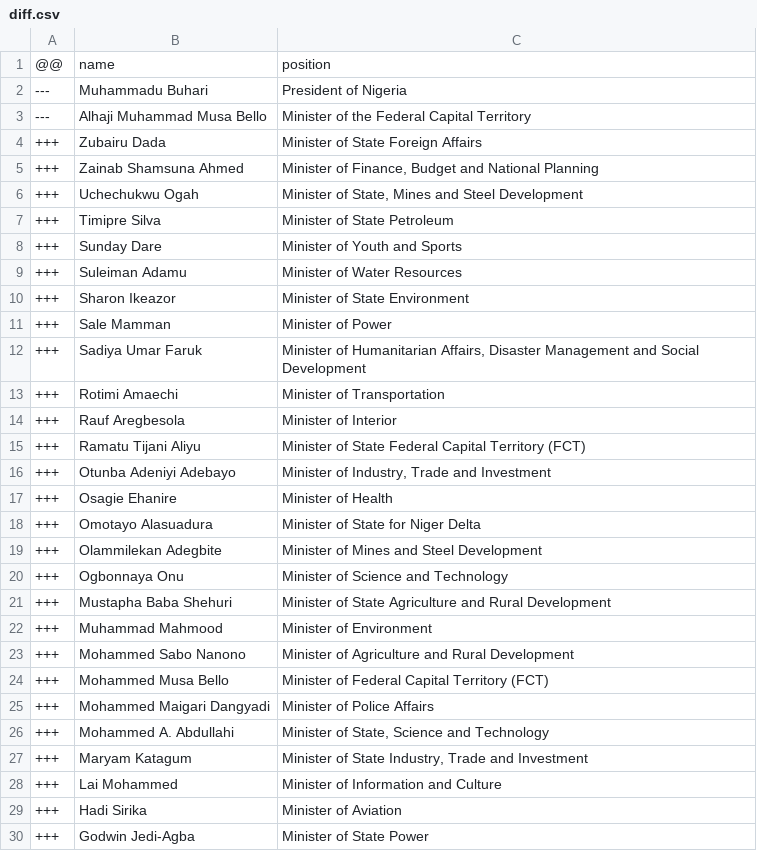
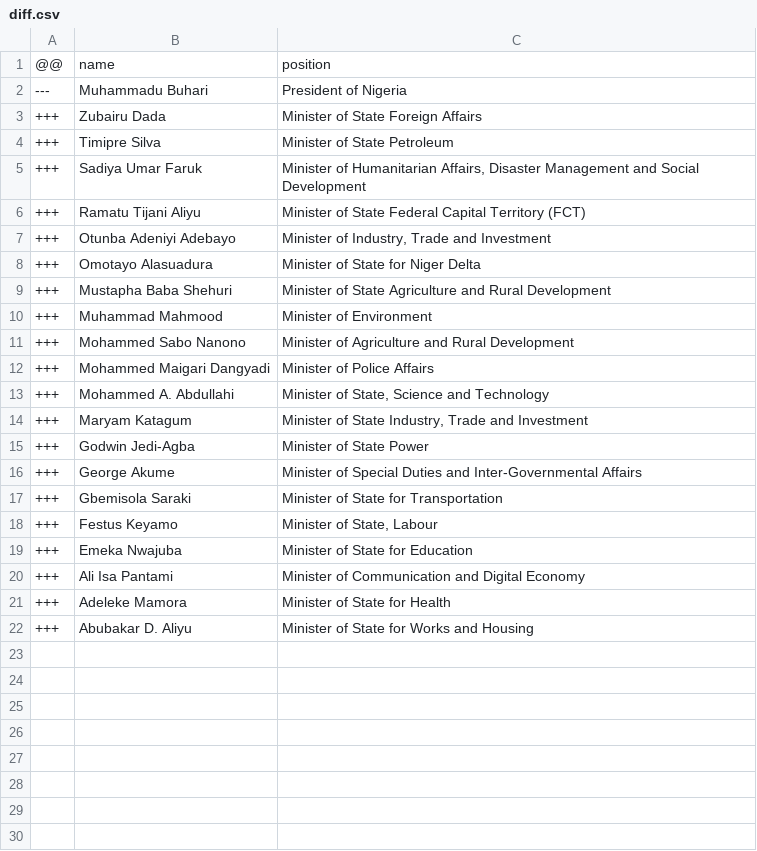
Before and after one commit to every-politician-scrapers/nigeria, a CSV file: data/diff.csv, drawn as a sheet; only a part is shown; the shorter side is filled out with more unchanged rows; the diff covers the shown part only; the diff names each change by its address in the sheet, - before the commit and + after, or states it on an @@ line.

```diff
--- a/data/diff.csv
+++ b/data/diff.csv
-row 3: --- | Alhaji Muhammad Musa Bello | Minister of the Federal Capital Territory
-row 5: +++ | Zainab Shamsuna Ahmed | Minister of Finance, Budget and National Planning
-row 6: +++ | Uchechukwu Ogah | Minister of State, Mines and Steel Development
-row 8: +++ | Sunday Dare | Minister of Youth and Sports
-row 9: +++ | Suleiman Adamu | Minister of Water Resources
-row 10: +++ | Sharon Ikeazor | Minister of State Environment
-row 11: +++ | Sale Mamman | Minister of Power
-row 13: +++ | Rotimi Amaechi | Minister of Transportation
-row 14: +++ | Rauf Aregbesola | Minister of Interior
-row 17: +++ | Osagie Ehanire | Minister of Health
-row 19: +++ | Olammilekan Adegbite | Minister of Mines and Steel Development
-row 20: +++ | Ogbonnaya Onu | Minister of Science and Technology
-row 24: +++ | Mohammed Musa Bello | Minister of Federal Capital Territory (FCT)
-row 28: +++ | Lai Mohammed | Minister of Information and Culture
-row 29: +++ | Hadi Sirika | Minister of Aviation
```
Also changed, not shown: 10 removed rows elsewhere in this file, data/wikidata.csv.
